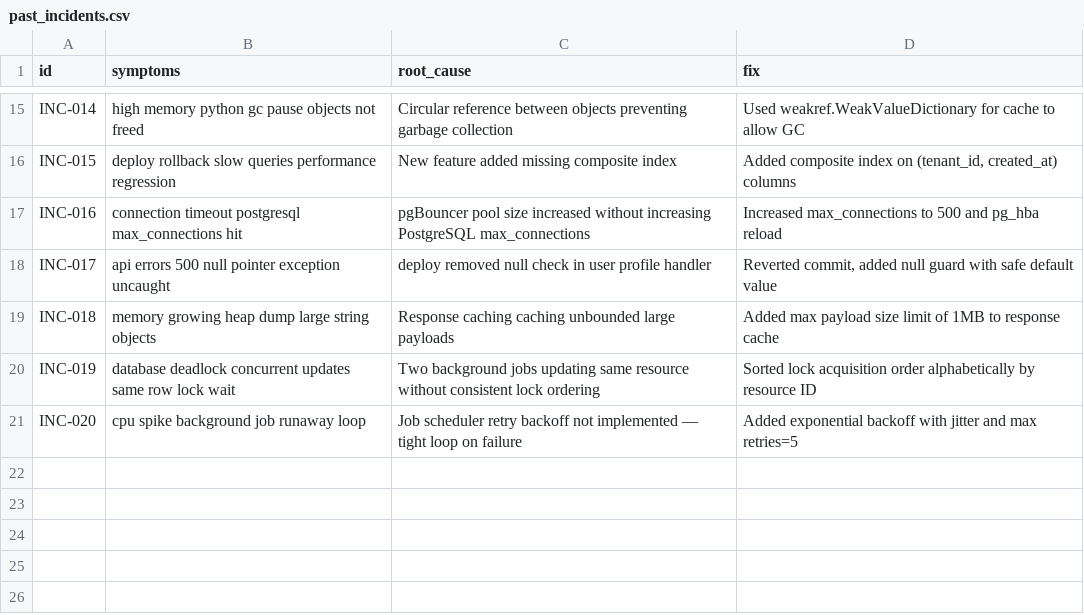
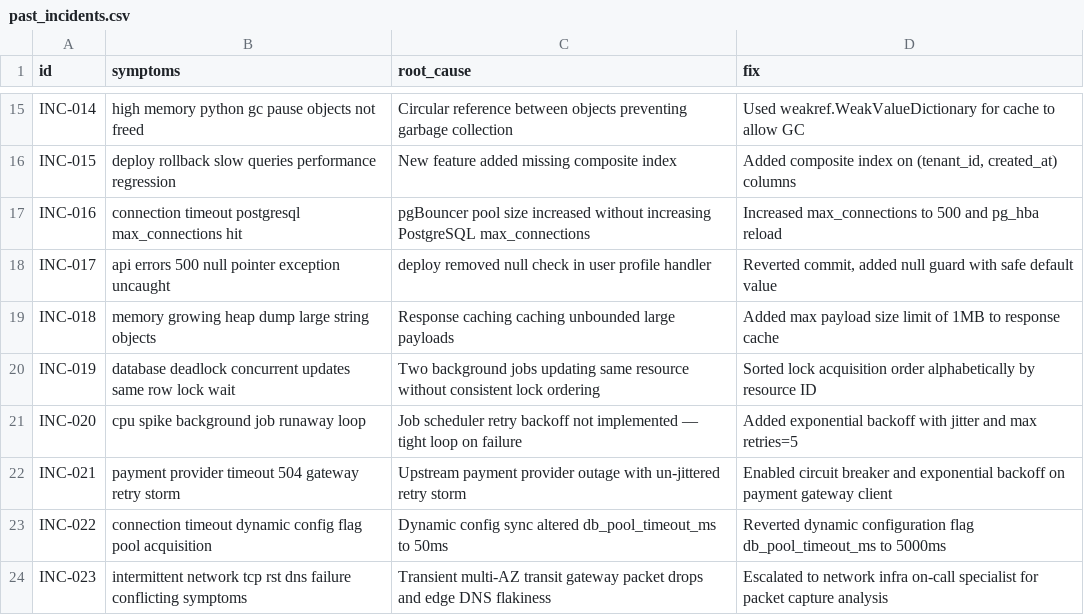
Before and after one commit to shivauser02116/On_Call_Incident, a CSV file: data/past_incidents.csv, drawn as a sheet; only a part is shown, gaps mark what is left out.

Commit message:
feat(phase-4): add third_party_outage, config_change_flag, and ambiguous_escalate scenarios

```diff
--- a/data/past_incidents.csv
+++ b/data/past_incidents.csv
@@ -21 +21,4 @@ INC-019,database deadlock concurrent updates same row lock wait,Two background j
 INC-020,cpu spike background job runaway loop,Job scheduler retry backoff not implemented — tight loop on failure,Added exponential backoff with jitter and max retries=5
+INC-021,payment provider timeout 504 gateway retry storm,Upstream payment provider outage with un-jittered retry storm,Enabled circuit breaker and exponential backoff on payment gateway client
+INC-022,connection timeout dynamic config flag pool acquisition,Dynamic config sync altered db_pool_timeout_ms to 50ms,Reverted dynamic configuration flag db_pool_timeout_ms to 5000ms
+INC-023,intermittent network tcp rst dns failure conflicting symptoms,Transient multi-AZ transit gateway packet drops and edge DNS flakiness,Escalated to network infra on-call specialist for packet capture analysis
```
Also changed, not shown: 26 other files.
